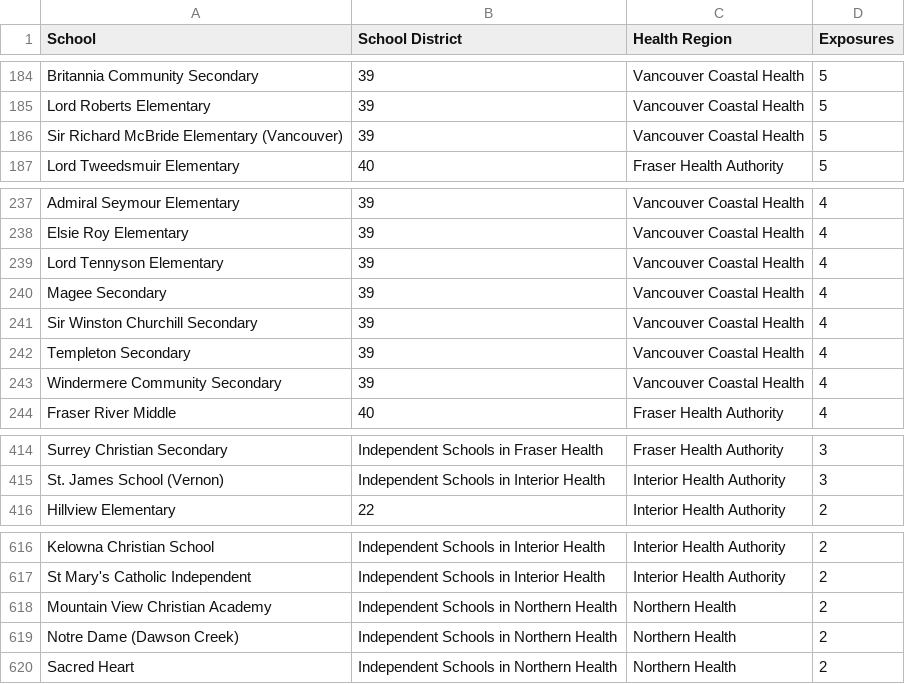
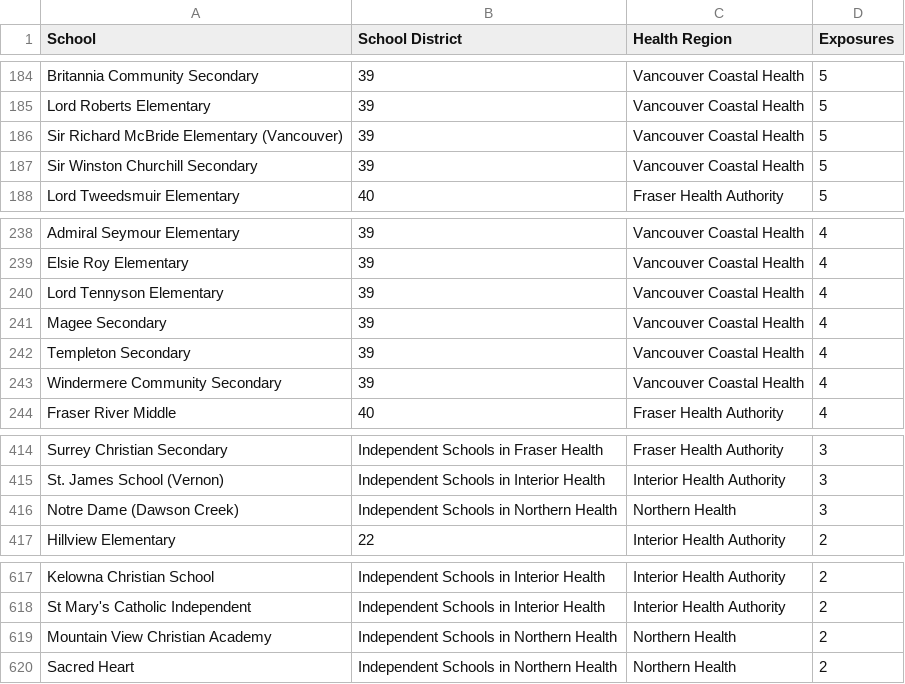
Before and after one commit to spod/bcschoolscoviddata, a CSV file: data/leaderboard.csv, drawn as a sheet; only a part is shown, gaps mark what is left out; removed rows and columns are numbered as before the commit, all else as after; the diff names each change by its address in the sheet, - before the commit and + after, or states it on an @@ line.

```diff
--- a/data/leaderboard.csv
+++ b/data/leaderboard.csv
+row 187: Sir Winston Churchill Secondary | 39 | Vancouver Coastal Health | 5
-row 241: Sir Winston Churchill Secondary | 39 | Vancouver Coastal Health | 4
+row 416: Notre Dame (Dawson Creek) | Independent Schools in Northern Health | Northern Health | 3
-row 619: Notre Dame (Dawson Creek) | Independent Schools in Northern Health | Northern Health | 2
```
Also changed, not shown: data/bc_school_covid_events_raw_data.csv, data/raw_data.csv.
